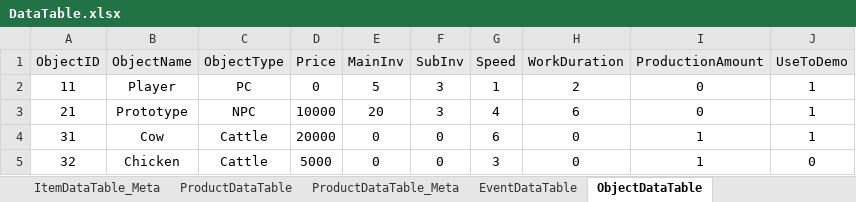
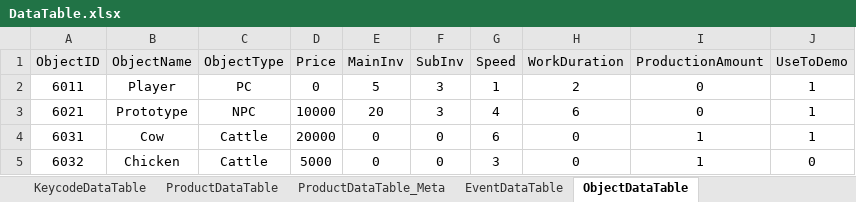
Before and after one commit to Educus/Prototype-AutoFarm, an Excel workbook: Assets/DataTable/DataTable.xlsx, sheet ObjectDataTable, drawn as a sheet; values as stored, in another font and other column widths than the file's, no borders; conditional formats not drawn; the diff names each change by its address in the sheet, - before the commit and + after, or states it on an @@ line.

Commit message:
260422
ItemDataTable / ObjectDataTable 업데이트

Item에 Robot, Cattle값 추가
Object Data ID 값 6000대로 생성

```diff
--- a/Assets/DataTable/DataTable.xlsx (sheet ObjectDataTable)
+++ b/Assets/DataTable/DataTable.xlsx (sheet ObjectDataTable)
+sheet tab: KeycodeDataTable
-A2 (ObjectID): 11
+A2 (ObjectID): 6011
-A3 (ObjectID): 21
+A3 (ObjectID): 6021
-A4 (ObjectID): 31
+A4 (ObjectID): 6031
-A5 (ObjectID): 32
+A5 (ObjectID): 6032
```
Also changed, not shown: sheet BIC_ScenarioDataTable, sheet ItemDataTable, sheet EventDataTable, other sheet tabs, 2 other files.
